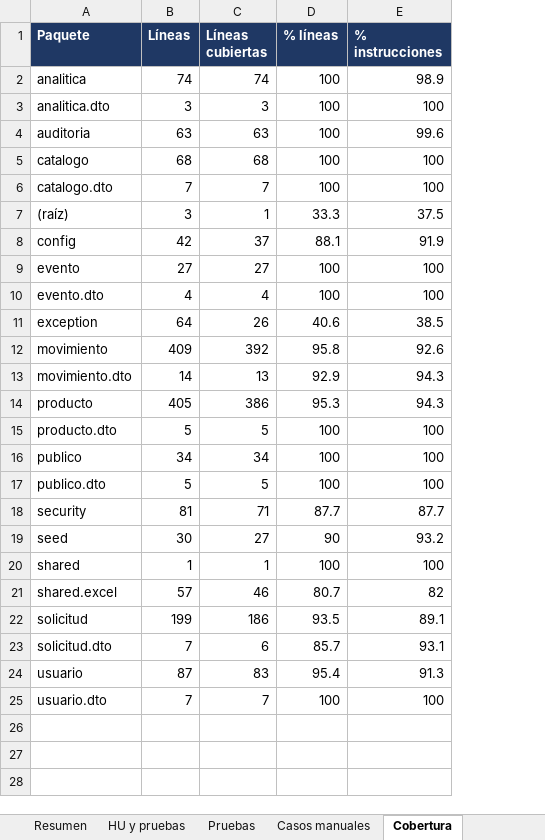
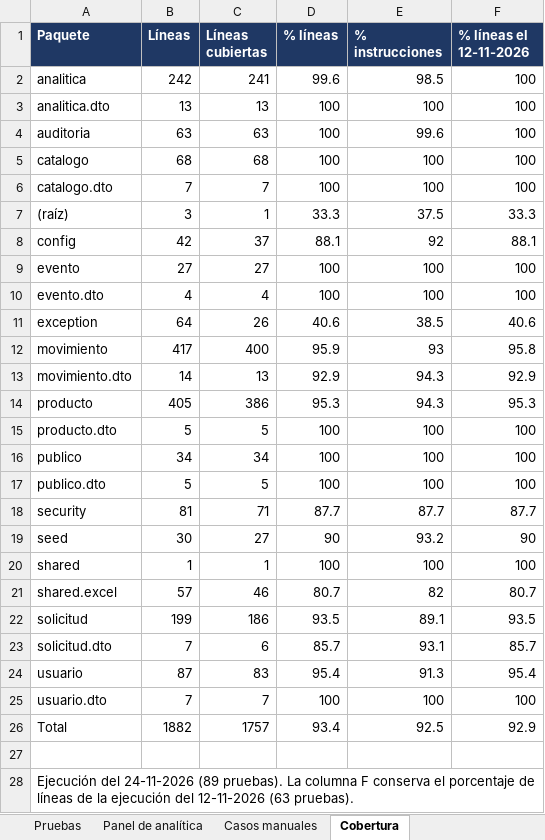
Before and after one commit to ezequielesq/SAN-BERNARDO-MALLEN-GONZALEZ-PTY4614-002D-EQUIPO-3, an Excel workbook: FASE 2/EVIDENCIAS PROYECTO/EVIDENCIAS DE DOCUMENTACIÓN/MATRIZ DE TRAZABILIDAD.xlsx, sheet Cobertura, drawn as a sheet; values as stored, in another font and other column widths than the file's, no borders; charts and pictures not drawn; the diff names each change by its address in the sheet, - before the commit and + after, or states it on an @@ line.

Commit message:
docs: informe de pruebas y trazabilidad del panel de analítica
- Informe de pruebas: sección «Panel de analítica» con las 27 pruebas de flujo nuevas, las 76 especificaciones del frontend, el recorrido manual por rol (lo verificado y lo no verificado), las desviaciones conocidas y la aclaración sobre TDD.
- Matriz de trazabilidad: HU-100 a HU-140 con sus pruebas actuales, hoja «Panel de analítica», resumen y cobertura de la ejecución del 24-11-2026 (89 pruebas, 93,36 % de líneas).
- Plan de trabajo: estado del módulo de analítica con la fecha de término.
- Despliegue: nota de la migración V4 y respaldo previo a la publicación.

```diff
--- a/FASE 2/EVIDENCIAS PROYECTO/EVIDENCIAS DE DOCUMENTACIÓN/MATRIZ DE TRAZABILIDAD.xlsx (sheet Cobertura)
+++ b/FASE 2/EVIDENCIAS PROYECTO/EVIDENCIAS DE DOCUMENTACIÓN/MATRIZ DE TRAZABILIDAD.xlsx (sheet Cobertura)
+sheet tab: Panel de analítica
+column F (% líneas el 12-11-2026), rows 2-25: 100 | 100 | 100 | 100 | 100 | 33.3 | 88.1 | 100 | 100 | 40.6 | 95.8 | 92.9 | 95.3 | 100 | 100 | 100 | 87.7 | 90 | 100 | 80.7 | 93.5 | 85.7 | 95.4 | 100
-B2 (Líneas): 74
+B2 (Líneas): 242
-C2 (Líneas cubiertas): 74
+C2 (Líneas cubiertas): 241
-D2 (% líneas): 100
+D2 (% líneas): 99.6
-E2 (% instrucciones): 98.9
+E2 (% instrucciones): 98.5
-B3 (Líneas): 3
+B3 (Líneas): 13
-C3 (Líneas cubiertas): 3
+C3 (Líneas cubiertas): 13
-E8 (% instrucciones): 91.9
+E8 (% instrucciones): 92
-B12 (Líneas): 409
+B12 (Líneas): 417
-C12 (Líneas cubiertas): 392
+C12 (Líneas cubiertas): 400
-D12 (% líneas): 95.8
+D12 (% líneas): 95.9
-E12 (% instrucciones): 92.6
+E12 (% instrucciones): 93
+row 26: Total | 1882 | 1757 | 93.4 | 92.5 | 92.9
+row 27: (empty)
+row 28: Ejecución del 24-11-2026 (89 pruebas). La columna F conserva el porcentaje de líneas de la ejecución del 12-11-2026 (63 pruebas).
```
Also changed, not shown: sheet Pruebas, sheet HU y pruebas, sheet Resumen, charts or pictures, FASE 2/EVIDENCIAS PROYECTO/EVIDENCIAS DE DOCUMENTACIÓN/09-PLAN-DE-TRABAJO-CON-AVANCE.xlsx, 2 other files.
